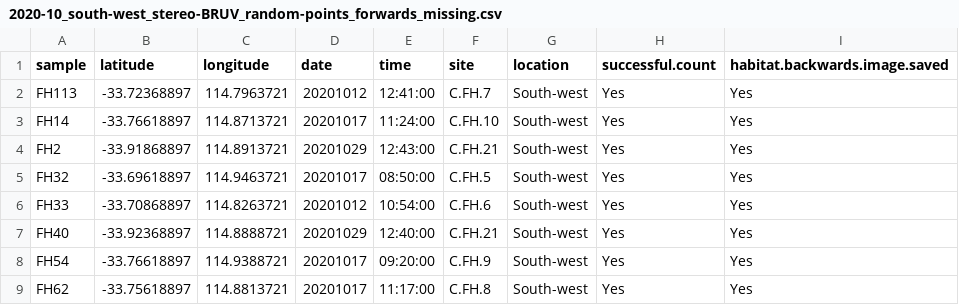
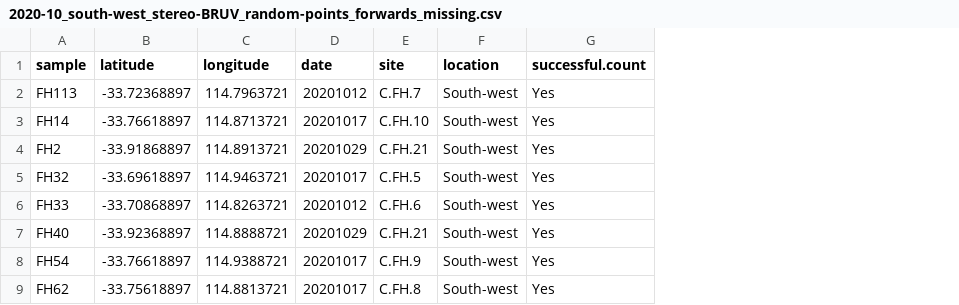
Before and after one commit to UWA-Marine-Ecology-Group-projects/mac-swc, a CSV file: data/errors to check/2020-10_south-west_stereo-BRUV_random-points_forwards_missing.csv, drawn as a sheet; only a part is shown; the diff names each change by its address in the sheet, - before the commit and + after, or states it on an @@ line.

Commit message:
rename BOSS script and add BRUVs script

```diff
--- a/data/errors to check/2020-10_south-west_stereo-BRUV_random-points_forwards_missing.csv
+++ b/data/errors to check/2020-10_south-west_stereo-BRUV_random-points_forwards_missing.csv
-column E (time), rows 2-9: 12:41:00 | 11:24:00 | 12:43:00 | 08:50:00 | 10:54:00 | 12:40:00 | 09:20:00 | 11:17:00
-column I (habitat.backwards.image.saved), rows 2-9: all Yes
```
Also changed, not shown: 2 other files.
